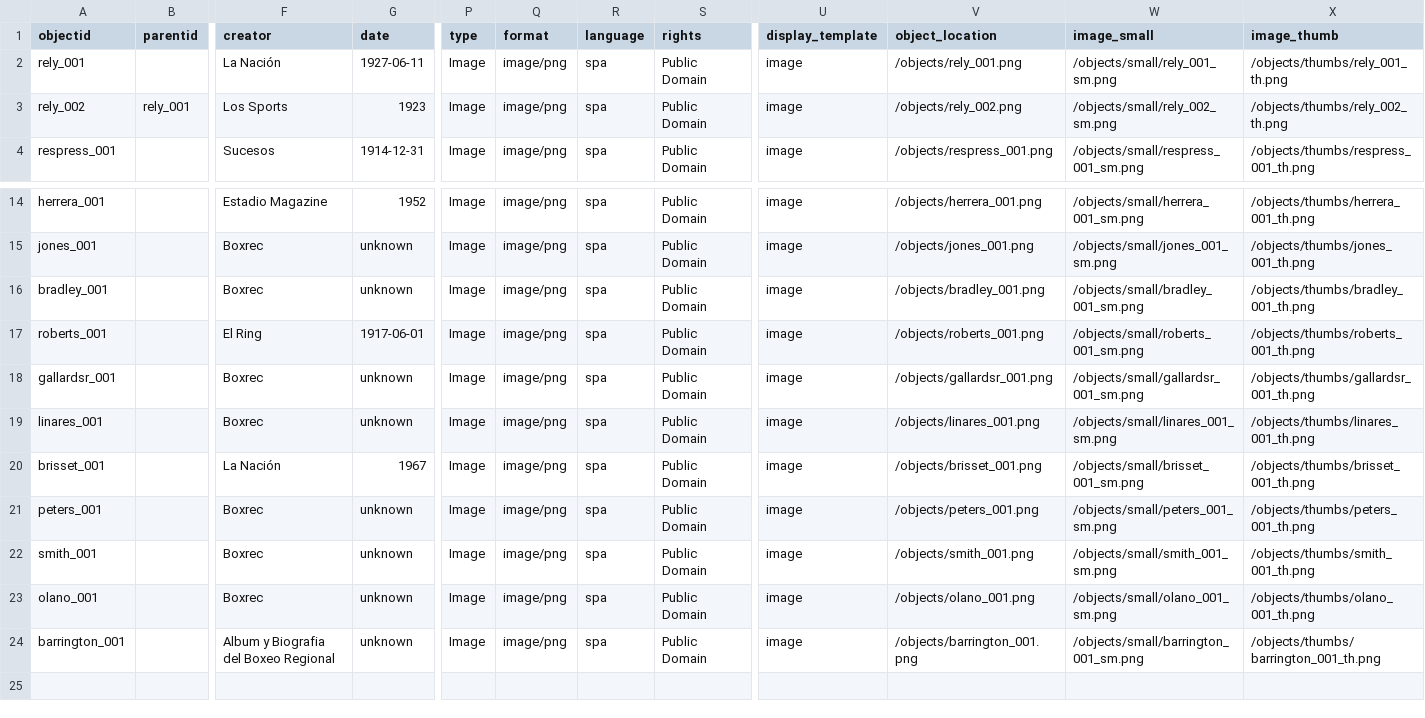
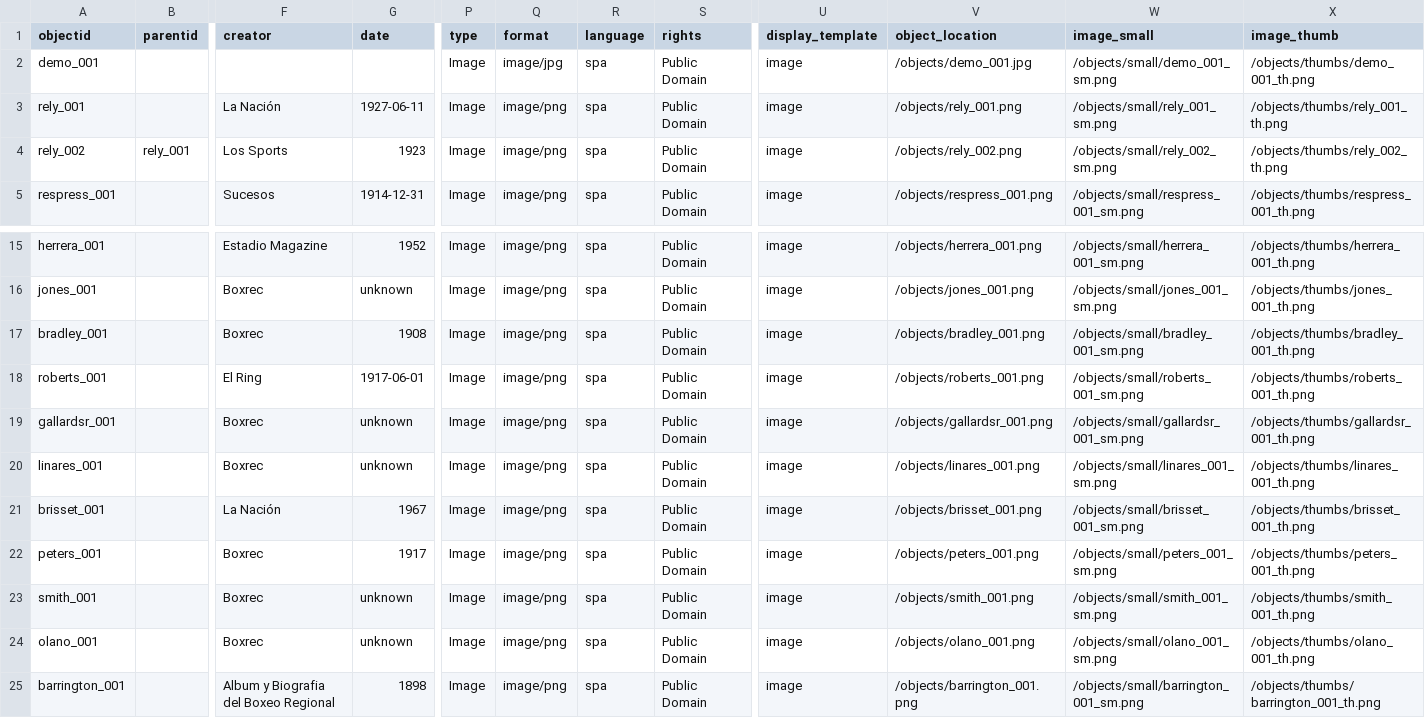
Before and after one commit to hernanzo/demo-repo-collection-builder, a CSV file: _data/demo-compoundobjects-metadata.csv, drawn as a sheet; only a part is shown, gaps mark what is left out; addresses are those after the commit; rows hold the shown columns only; the diff names each change by its address in the sheet, - before the commit and + after, or states it on an @@ line.

```diff
--- a/_data/demo-compoundobjects-metadata.csv
+++ b/_data/demo-compoundobjects-metadata.csv
+row 2: demo_001 |  |  |  | Image | image/jpg | spa | Public Domain | image | /objects/demo_001.jpg | /objects/small/demo_001_sm.png | /objects/thumbs/demo_001_th.png
-G17 (date): unknown
+G17 (date): 1908
-G22 (date): unknown
+G22 (date): 1917
-G25 (date): unknown
+G25 (date): 1898
```
Also changed, not shown: 7 other files.
